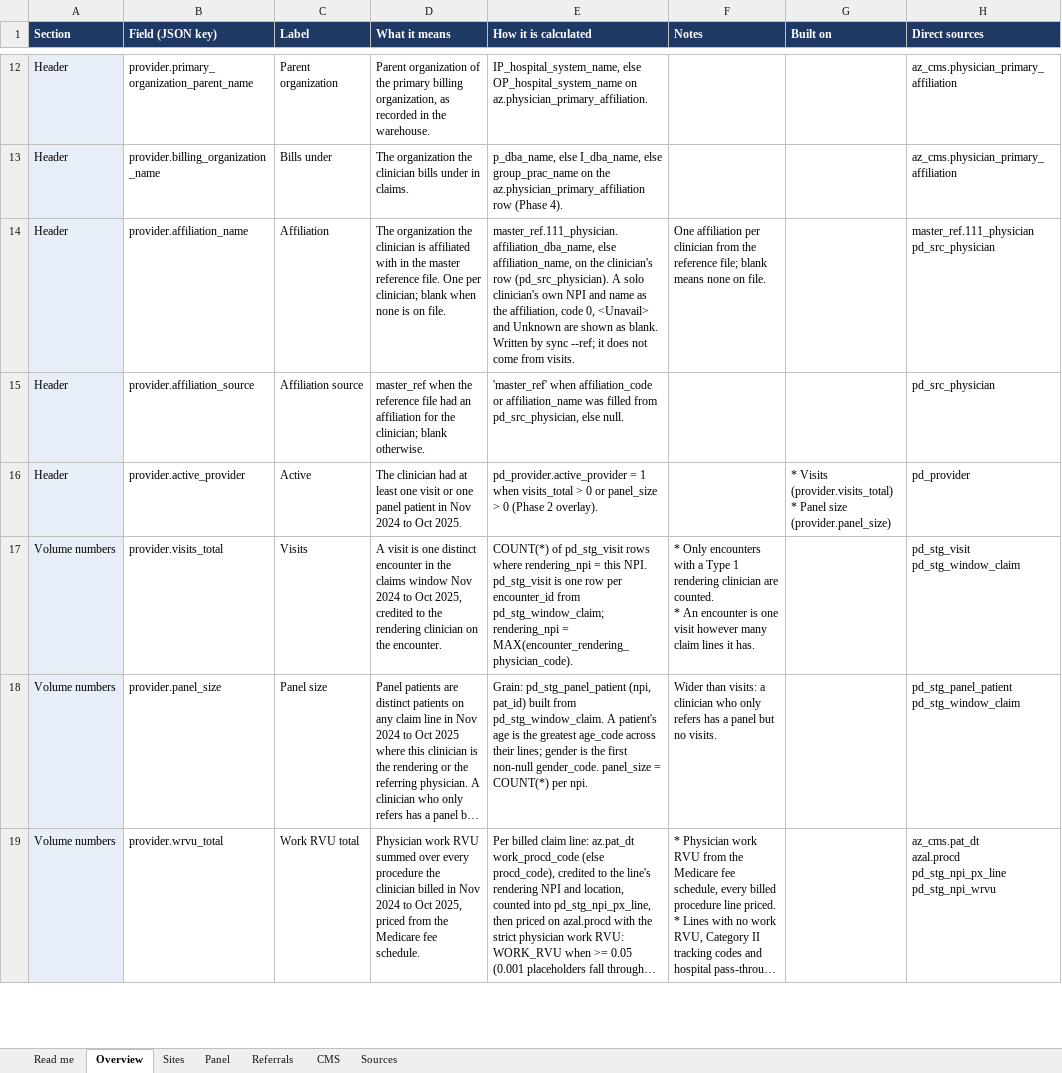
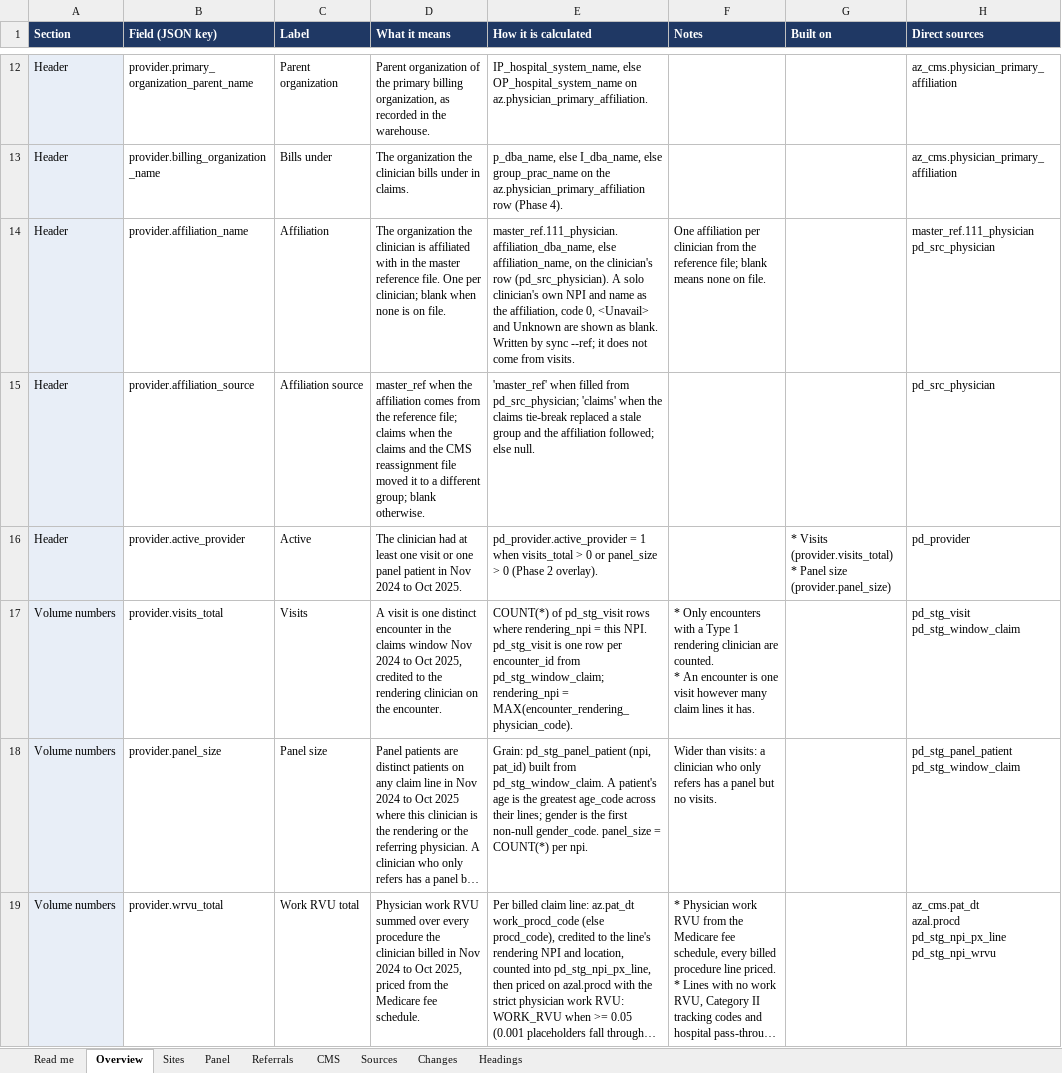
Before and after one commit to bbluecircles/dashboard_stuff, an Excel workbook: docs/provider-directory-field-outline.xlsx, sheet Overview, drawn as a sheet; only a part is shown, gaps mark what is left out; long unchanged cells end in …; values as stored, in another font and other column widths than the file's, no borders; the diff covers the shown part only; the diff names each change by its address in the sheet, - before the commit and + after, or states it on an @@ line.

```diff
--- a/docs/provider-directory-field-outline.xlsx (sheet Overview)
+++ b/docs/provider-directory-field-outline.xlsx (sheet Overview)
+sheet tab: Changes
+sheet tab: Headings
-D15 (What it means): …when the reference file had an affiliation for the clinician; blank otherwise.
+D15 (What it means): …when the affiliation comes from the reference file; claims when the claims and the CMS reassignment file moved it to a different group; blank otherwise.
-E15 (How it is calculated): 'master_ref' when affiliation_code or affiliation_name was filled from pd_src_physician, else null.
+E15 (How it is calculated): 'master_ref' when filled from pd_src_physician; 'claims' when the claims tie-break replaced a stale group and the affiliation followed; else null.
```
Also changed, not shown: 3 edited cells elsewhere in this sheet, sheet Sources, sheet Read me, sheet Referrals, 3 other files.
